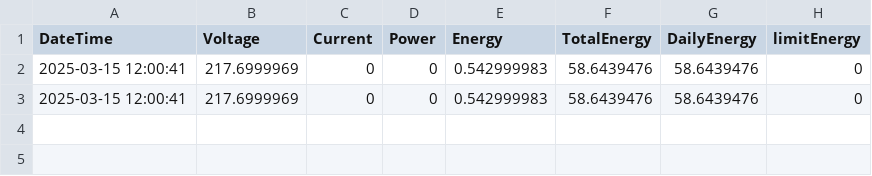
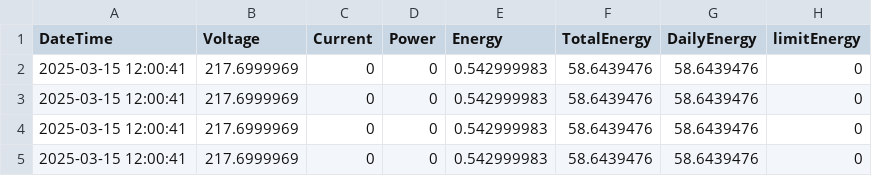
Before and after one commit to Mace245/XGBoost-electricity-prediction, a CSV file: log.csv, drawn as a sheet.

```diff
--- a/log.csv
+++ b/log.csv
@@ -3 +3,3 @@ DateTime,Voltage,Current,Power,Energy,TotalEnergy,DailyEnergy,limitEnergy
 2025-03-15 12:00:41,217.6999969,0,0,0.542999983,58.6439476,58.6439476,0
+2025-03-15 12:00:41,217.6999969,0,0,0.542999983,58.6439476,58.6439476,0
+2025-03-15 12:00:41,217.6999969,0,0,0.542999983,58.6439476,58.6439476,0
```
Also changed, not shown: 6 other files.
